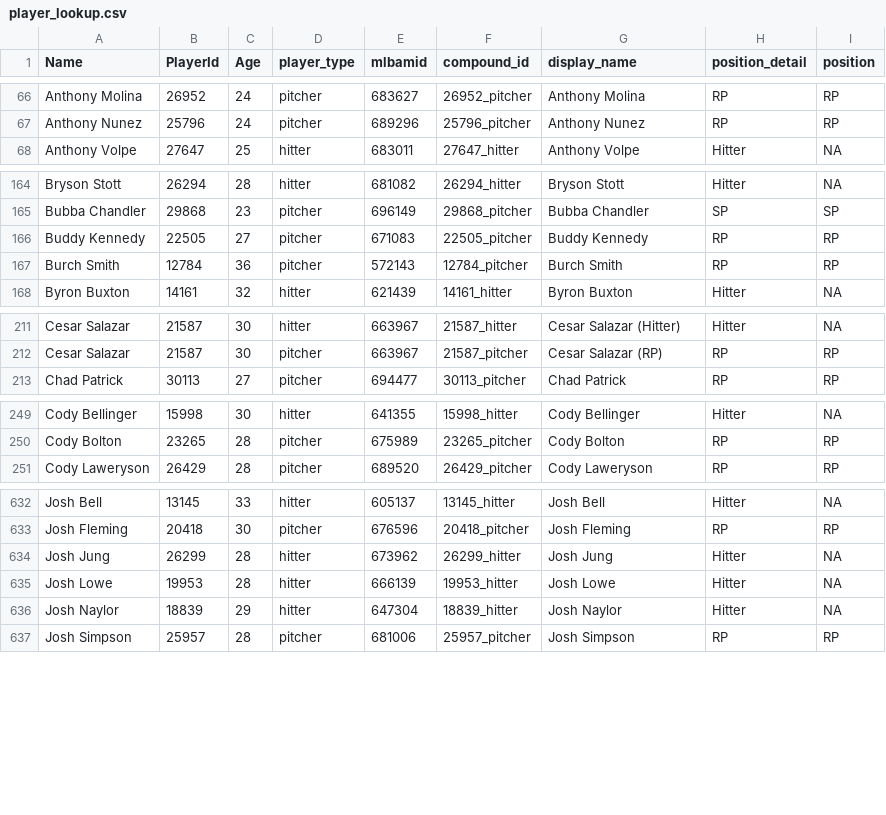
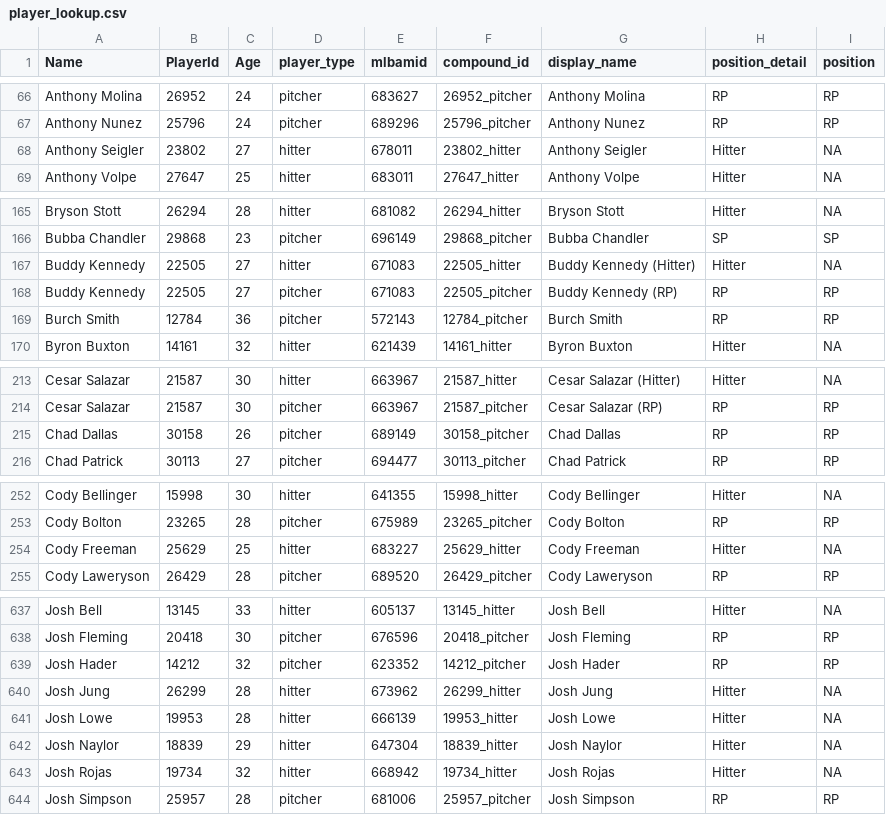
Before and after one commit to rpollack/mcfarland, a CSV file: player_lookup.csv, drawn as a sheet; only a part is shown, gaps mark what is left out; the diff covers the shown part only.

```diff
--- a/player_lookup.csv
+++ b/player_lookup.csv
@@ -67,2 +67,3 @@ Anthony Molina,26952,24,pitcher,683627,26952_pitcher,Anthony Molina,RP,RP
 Anthony Nunez,25796,24,pitcher,689296,25796_pitcher,Anthony Nunez,RP,RP
+Anthony Seigler,23802,27,hitter,678011,23802_hitter,Anthony Seigler,Hitter,NA
 Anthony Volpe,27647,25,hitter,683011,27647_hitter,Anthony Volpe,Hitter,NA
@@ -165,3 +166,4 @@ Bryson Stott,26294,28,hitter,681082,26294_hitter,Bryson Stott,Hitter,NA
 Bubba Chandler,29868,23,pitcher,696149,29868_pitcher,Bubba Chandler,SP,SP
-Buddy Kennedy,22505,27,pitcher,671083,22505_pitcher,Buddy Kennedy,RP,RP
+Buddy Kennedy,22505,27,hitter,671083,22505_hitter,Buddy Kennedy (Hitter),Hitter,NA
+Buddy Kennedy,22505,27,pitcher,671083,22505_pitcher,Buddy Kennedy (RP),RP,RP
 Burch Smith,12784,36,pitcher,572143,12784_pitcher,Burch Smith,RP,RP
@@ -212,2 +214,3 @@ Cesar Salazar,21587,30,hitter,663967,21587_hitter,Cesar Salazar (Hitter),Hitter,
 Cesar Salazar,21587,30,pitcher,663967,21587_pitcher,Cesar Salazar (RP),RP,RP
+Chad Dallas,30158,26,pitcher,689149,30158_pitcher,Chad Dallas,RP,RP
 Chad Patrick,30113,27,pitcher,694477,30113_pitcher,Chad Patrick,RP,RP
@@ -250,2 +253,3 @@ Cody Bellinger,15998,30,hitter,641355,15998_hitter,Cody Bellinger,Hitter,NA
 Cody Bolton,23265,28,pitcher,675989,23265_pitcher,Cody Bolton,RP,RP
+Cody Freeman,25629,25,hitter,683227,25629_hitter,Cody Freeman,Hitter,NA
 Cody Laweryson,26429,28,pitcher,689520,26429_pitcher,Cody Laweryson,RP,RP
@@ -633,2 +638,3 @@ Josh Bell,13145,33,hitter,605137,13145_hitter,Josh Bell,Hitter,NA
 Josh Fleming,20418,30,pitcher,676596,20418_pitcher,Josh Fleming,RP,RP
+Josh Hader,14212,32,pitcher,623352,14212_pitcher,Josh Hader,RP,RP
 Josh Jung,26299,28,hitter,673962,26299_hitter,Josh Jung,Hitter,NA
@@ -636,2 +642,3 @@ Josh Lowe,19953,28,hitter,666139,19953_hitter,Josh Lowe,Hitter,NA
 Josh Naylor,18839,29,hitter,647304,18839_hitter,Josh Naylor,Hitter,NA
+Josh Rojas,19734,32,hitter,668942,19734_hitter,Josh Rojas,Hitter,NA
 Josh Simpson,25957,28,pitcher,681006,25957_pitcher,Josh Simpson,RP,RP
```
Also changed, not shown: 6 added rows and 1 removed row elsewhere in this file, full_stats_hitters.csv, full_stats_pitchers.csv, 1 other file.
